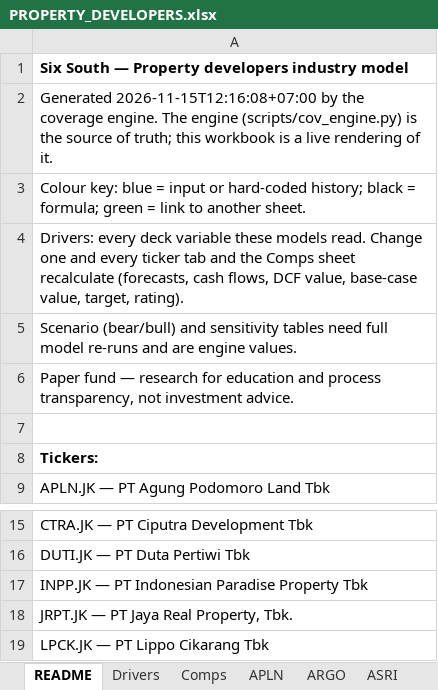
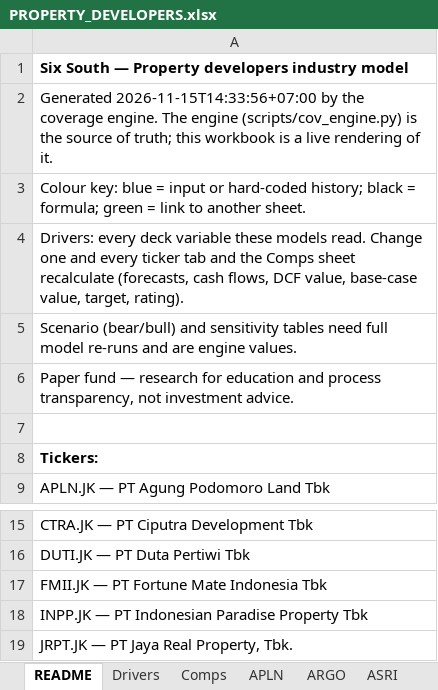
Before and after one commit to snipekick/sixsouth-dashboard, an Excel workbook: models/PROPERTY_DEVELOPERS.xlsx, sheet README, drawn as a sheet; only a part is shown, gaps mark what is left out; the shorter side is filled out with more unchanged rows; values as stored, in another font and other column widths than the file's, no borders; the diff names each change by its address in the sheet, - before the commit and + after, or states it on an @@ line.

```diff
--- a/models/PROPERTY_DEVELOPERS.xlsx (sheet README)
+++ b/models/PROPERTY_DEVELOPERS.xlsx (sheet README)
-A2: Generated 2026-11-15T12:16:08+07:00 by the…
+A2: Generated 2026-11-15T14:33:56+07:00 by the…
+row 17: FMII.JK — PT Fortune Mate Indonesia Tbk
```
Also changed, not shown: sheet Comps, other sheet tabs, 24 other files.
